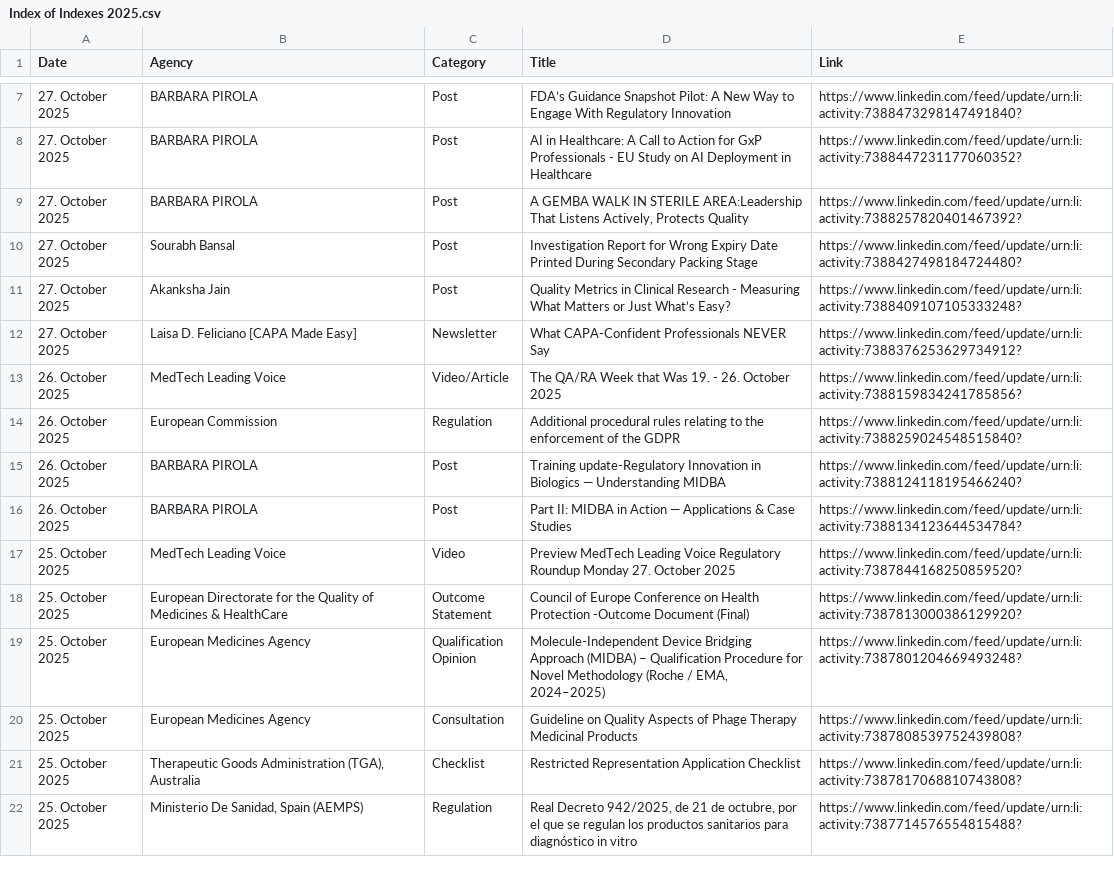
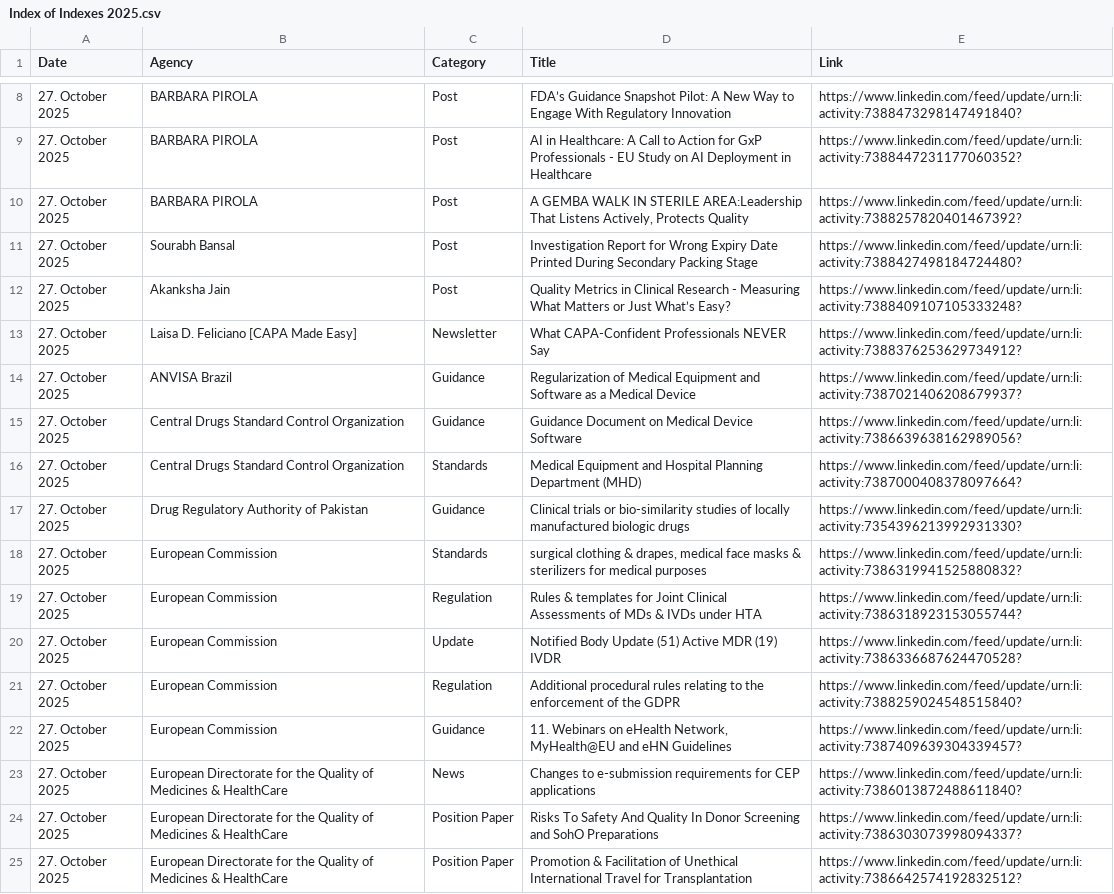
Before and after one commit to MartinCKing/Index-of-Indexes, a CSV file: Index of Indexes 2025.csv, drawn as a sheet; only a part is shown, gaps mark what is left out; the shorter side is filled out with more unchanged rows; the diff covers the shown part only.

Commit message:
Update Index of Indexes 2025.csv

```diff
--- a/Index of Indexes 2025.csv
+++ b/Index of Indexes 2025.csv
@@ -12 +13,13 @@ Date,Agency,Category,Title,Link
  27. October 2025,Laisa D. Feliciano [CAPA Made Easy],Newsletter,What CAPA-Confident Professionals NEVER Say,https://www.linkedin.com/feed/update/urn:li:activity:7388376253629734912?
+27. October 2025,ANVISA Brazil,Guidance,Regularization of Medical Equipment and Software as a Medical Device,https://www.linkedin.com/feed/update/urn:li:activity:7387021406208679937?
+27. October 2025,Central Drugs Standard Control Organization,Guidance,Guidance Document on Medical Device Software,https://www.linkedin.com/feed/update/urn:li:activity:7386639638162989056?
+27. October 2025,Central Drugs Standard Control Organization,Standards,Medical Equipment and Hospital Planning Department (MHD),https://www.linkedin.com/feed/update/urn:li:activity:7387000408378097664?
+27. October 2025,Drug Regulatory Authority of Pakistan,Guidance,Clinical trials or bio-similarity studies of locally manufactured biologic drugs,https://www.linkedin.com/feed/update/urn:li:activity:7354396213992931330?
+27. October 2025,European Commission,Standards,"surgical clothing & drapes, medical face masks & sterilizers for medical purposes",https://www.linkedin.com/feed/update/urn:li:activity:7386319941525880832?
+27. October 2025,European Commission,Regulation,Rules & templates for Joint Clinical Assessments of MDs & IVDs under HTA,https://www.linkedin.com/feed/update/urn:li:activity:7386318923153055744?
+27. October 2025,European Commission,Update,Notified Body Update (51) Active MDR (19) IVDR,https://www.linkedin.com/feed/update/urn:li:activity:7386336687624470528?
+27. October 2025,European Commission,Regulation,Additional procedural rules relating to the enforcement of the GDPR,https://www.linkedin.com/feed/update/urn:li:activity:7388259024548515840?
+27. October 2025,European Commission,Guidance,"11. Webinars on eHealth Network, MyHealth@EU and eHN Guidelines",https://www.linkedin.com/feed/update/urn:li:activity:7387409639304339457?
+27. October 2025,European Directorate for the Quality of Medicines & HealthCare,News,Changes to e-submission requirements for CEP applications,https://www.linkedin.com/feed/update/urn:li:activity:7386013872488611840?
+27. October 2025,European Directorate for the Quality of Medicines & HealthCare,Position Paper,Risks To Safety And Quality In Donor Screening and SohO Preparations,https://www.linkedin.com/feed/update/urn:li:activity:7386303073998094337?
+27. October 2025,European Directorate for the Quality of Medicines & HealthCare,Position Paper,Promotion & Facilitation of Unethical International Travel for Transplantation,https://www.linkedin.com/feed/update/urn:li:activity:7386642574192832512?
```
Also changed, not shown: 13 added rows elsewhere in this file.
